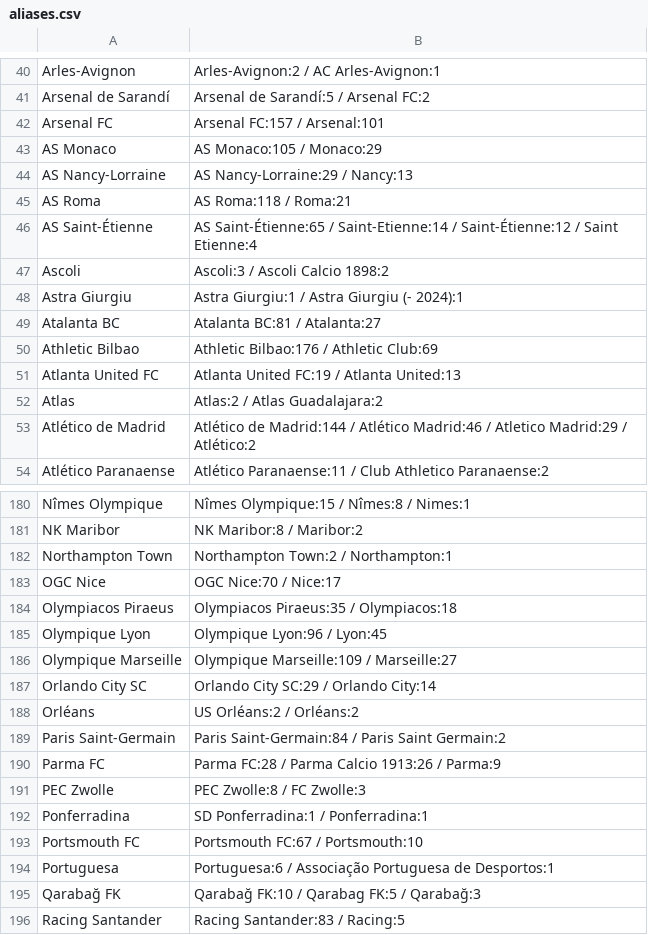
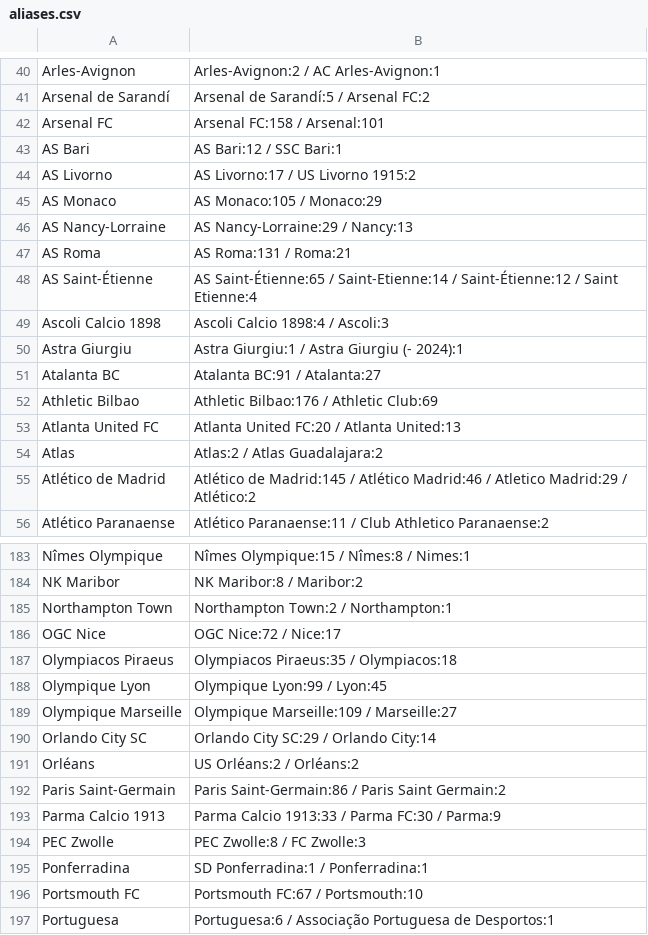
Before and after one commit to Juwon-Seo/soc, a CSV file: elo/aliases.csv, drawn as a sheet; only a part is shown, gaps mark what is left out; the shorter side is filled out with more unchanged rows; the diff covers the shown part only.

```diff
--- a/elo/aliases.csv
+++ b/elo/aliases.csv
@@ -41,14 +41,16 @@ Arles-Avignon,Arles-Avignon:2 / AC Arles-Avignon:1
 Arsenal de Sarandí,Arsenal de Sarandí:5 / Arsenal FC:2
-Arsenal FC,Arsenal FC:157 / Arsenal:101
+Arsenal FC,Arsenal FC:158 / Arsenal:101
+AS Bari,AS Bari:12 / SSC Bari:1
+AS Livorno,AS Livorno:17 / US Livorno 1915:2
 AS Monaco,AS Monaco:105 / Monaco:29
 AS Nancy-Lorraine,AS Nancy-Lorraine:29 / Nancy:13
-AS Roma,AS Roma:118 / Roma:21
+AS Roma,AS Roma:131 / Roma:21
 AS Saint-Étienne,AS Saint-Étienne:65 / Saint-Etienne:14 / Saint-Étienne:12 / Saint Etienne:4
-Ascoli,Ascoli:3 / Ascoli Calcio 1898:2
+Ascoli Calcio 1898,Ascoli Calcio 1898:4 / Ascoli:3
 Astra Giurgiu,Astra Giurgiu:1 / Astra Giurgiu (- 2024):1
-Atalanta BC,Atalanta BC:81 / Atalanta:27
+Atalanta BC,Atalanta BC:91 / Atalanta:27
 Athletic Bilbao,Athletic Bilbao:176 / Athletic Club:69
-Atlanta United FC,Atlanta United FC:19 / Atlanta United:13
+Atlanta United FC,Atlanta United FC:20 / Atlanta United:13
 Atlas,Atlas:2 / Atlas Guadalajara:2
-Atlético de Madrid,Atlético de Madrid:144 / Atlético Madrid:46 / Atletico Madrid:29 / Atlético:2
+Atlético de Madrid,Atlético de Madrid:145 / Atlético Madrid:46 / Atletico Madrid:29 / Atlético:2
 Atlético Paranaense,Atlético Paranaense:11 / Club Athletico Paranaense:2
@@ -182,5 +185,5 @@ NK Maribor,NK Maribor:8 / Maribor:2
 Northampton Town,Northampton Town:2 / Northampton:1
-OGC Nice,OGC Nice:70 / Nice:17
+OGC Nice,OGC Nice:72 / Nice:17
 Olympiacos Piraeus,Olympiacos Piraeus:35 / Olympiacos:18
-Olympique Lyon,Olympique Lyon:96 / Lyon:45
+Olympique Lyon,Olympique Lyon:99 / Lyon:45
 Olympique Marseille,Olympique Marseille:109 / Marseille:27
@@ -188,4 +191,4 @@ Orlando City SC,Orlando City SC:29 / Orlando City:14
 Orléans,US Orléans:2 / Orléans:2
-Paris Saint-Germain,Paris Saint-Germain:84 / Paris Saint Germain:2
-Parma FC,Parma FC:28 / Parma Calcio 1913:26 / Parma:9
+Paris Saint-Germain,Paris Saint-Germain:86 / Paris Saint Germain:2
+Parma Calcio 1913,Parma Calcio 1913:33 / Parma FC:30 / Parma:9
 PEC Zwolle,PEC Zwolle:8 / FC Zwolle:3
```
Also changed, not shown: 3 added rows, 1 removed row and 59 edited cells elsewhere in this file, 18 other files.
